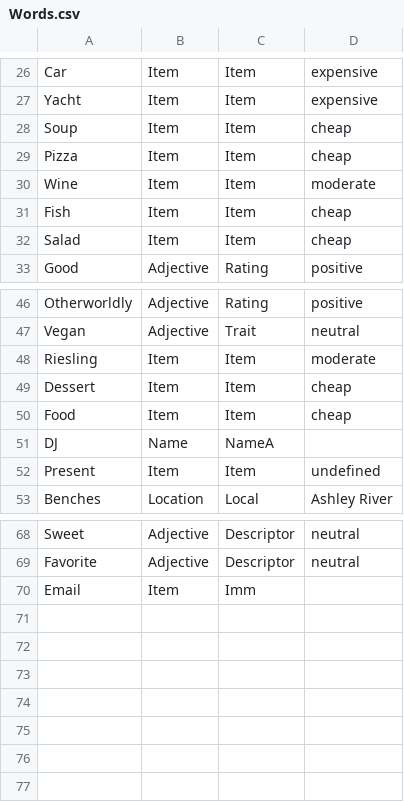
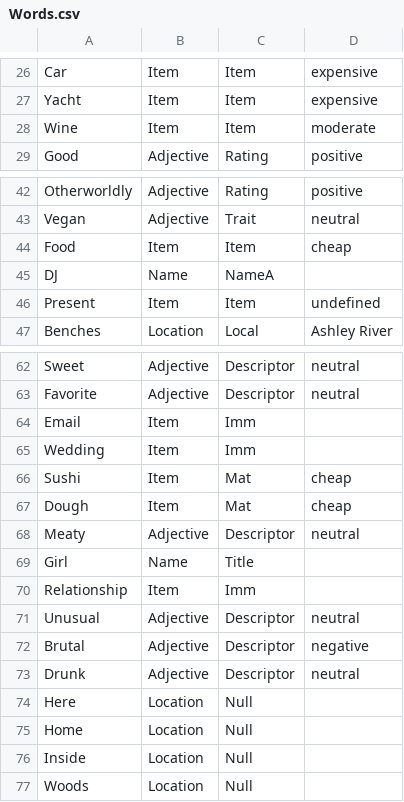
Before and after one commit to trxquilmage/Bachelor, a CSV file: BachelorThese/Assets/Data/002/Words.csv, drawn as a sheet; only a part is shown, gaps mark what is left out; removed rows and columns are numbered as before the commit, all else as after; the diff names each change by its address in the sheet, - before the commit and + after, or states it on an @@ line.

Commit message:
[added] words for Mickey, Matheo, Riley & DJ [updated] Dialogue for Mickey, Riley and Matheo

```diff
--- a/BachelorThese/Assets/Data/002/Words.csv
+++ b/BachelorThese/Assets/Data/002/Words.csv
-row 28: Soup | Item | Item | cheap
-row 29: Pizza | Item | Item | cheap
-row 31: Fish | Item | Item | cheap
-row 32: Salad | Item | Item | cheap
-row 48: Riesling | Item | Item | moderate
-row 49: Dessert | Item | Item | cheap
+row 65: Wedding | Item | Imm
+row 66: Sushi | Item | Mat | cheap
+row 67: Dough | Item | Mat | cheap
+row 68: Meaty | Adjective | Descriptor | neutral
+row 69: Girl | Name | Title
+row 70: Relationship | Item | Imm
+row 71: Unusual | Adjective | Descriptor | neutral
+row 72: Brutal | Adjective | Descriptor | negative
+row 73: Drunk | Adjective | Descriptor | neutral
+row 74: Here | Location | Null
+row 75: Home | Location | Null
+row 76: Inside | Location | Null
+row 77: Woods | Location | Null
```
Also changed, not shown: BachelorThese/Assets/Data/002/LongWords.csv, 6 other files.
